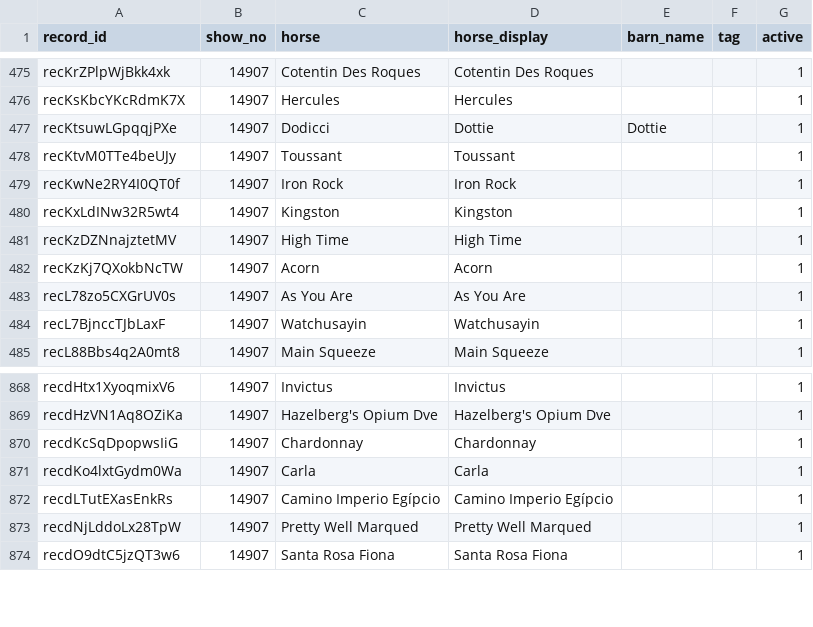
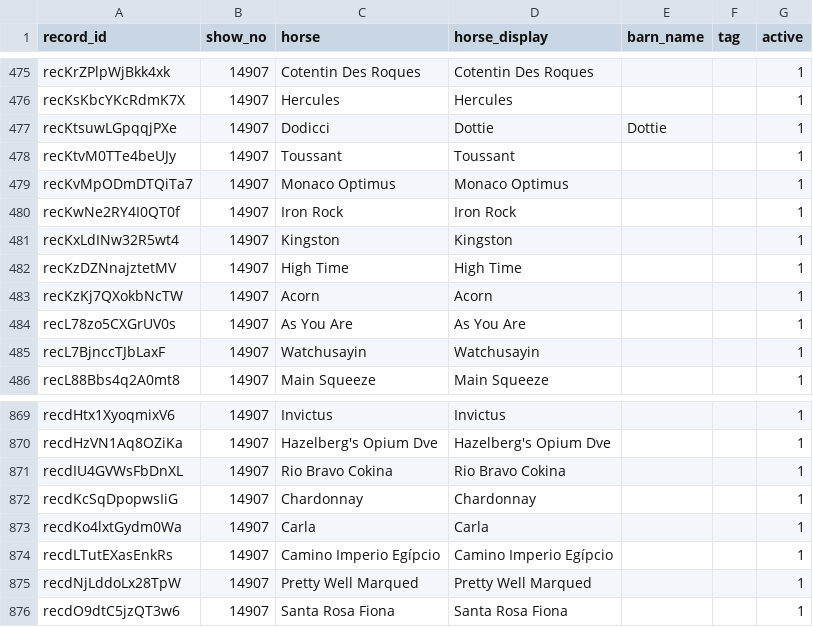
Before and after one commit to sportdogfood/ringstatus, a CSV file: docs/horseshowing/helpers/14907/horses.csv, drawn as a sheet; only a part is shown, gaps mark what is left out.

```diff
--- a/docs/horseshowing/helpers/14907/horses.csv
+++ b/docs/horseshowing/helpers/14907/horses.csv
@@ -478,2 +478,3 @@ recKtsuwLGpqqjPXe,14907,Dodicci,Dottie,Dottie,,1
 recKtvM0TTe4beUJy,14907,Toussant,Toussant,,,1
+recKvMpODmDTQiTa7,14907,Monaco Optimus,Monaco Optimus,,,1
 recKwNe2RY4I0QT0f,14907,Iron Rock,Iron Rock,,,1
@@ -869,2 +870,3 @@ recdHtx1XyoqmixV6,14907,Invictus,Invictus,,,1
 recdHzVN1Aq8OZiKa,14907,Hazelberg's Opium Dve,Hazelberg's Opium Dve,,,1
+recdIU4GVWsFbDnXL,14907,Rio Bravo Cokina,Rio Bravo Cokina,,,1
 recdKcSqDpopwsIiG,14907,Chardonnay,Chardonnay,,,1
```
Also changed, not shown: docs/horseshowing/helpers/14906/horses.csv, 6 other files.
